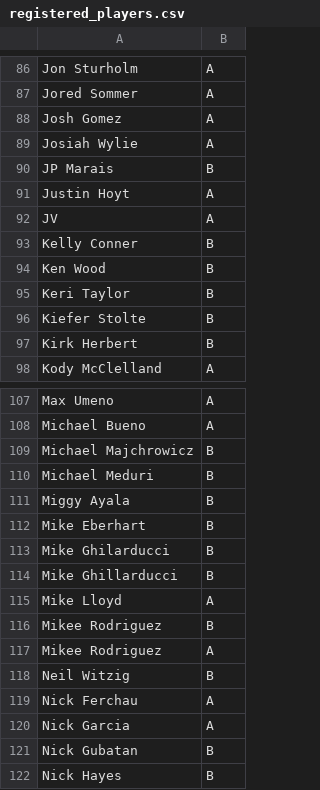
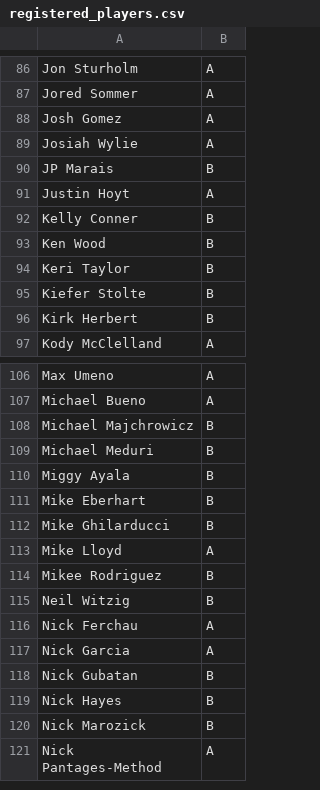
Before and after one commit to pdralston/dg_dubs_tournament_manager, a CSV file: registered_players.csv, drawn as a sheet; only a part is shown, gaps mark what is left out; the shorter side is filled out with more unchanged rows; the diff names each change by its address in the sheet, - before the commit and + after, or states it on an @@ line.

```diff
--- a/registered_players.csv
+++ b/registered_players.csv
-row 92: JV | A
-row 114: Mike Ghillarducci | B
-row 117: Mikee Rodriguez | A
```
Also changed, not shown: 3 other files.
